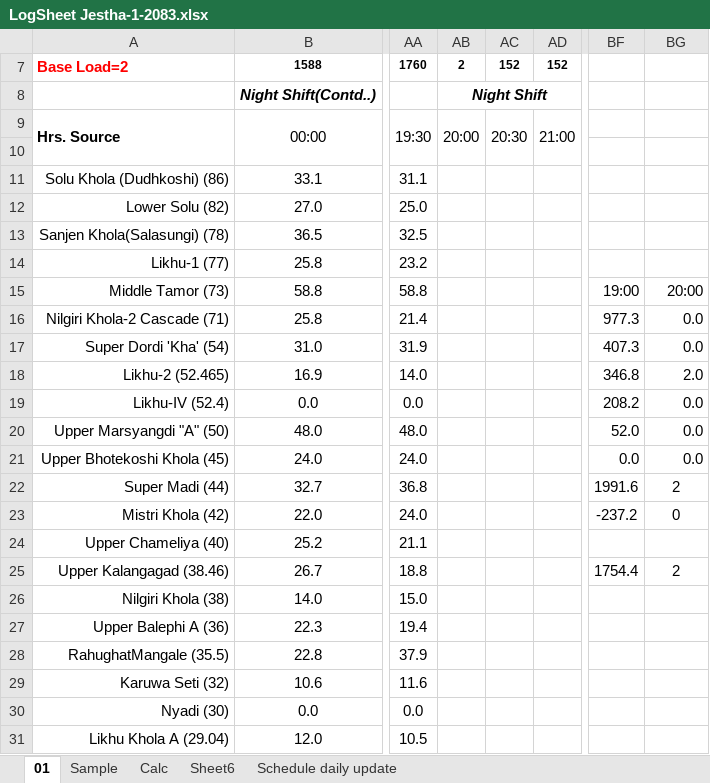
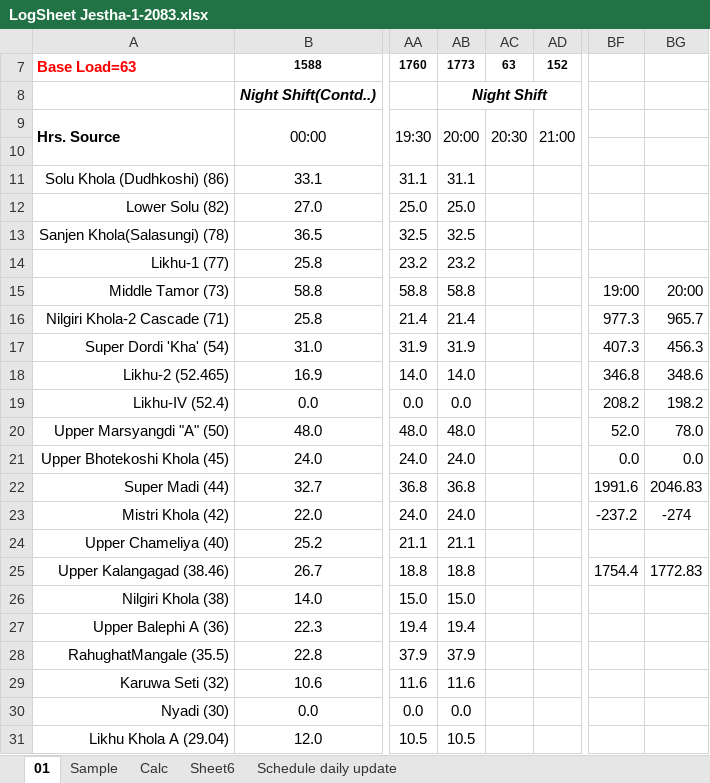
Before and after one commit to Bikramsth/LDC_DATA-ANALYZER, an Excel workbook: LDC_Data/Log Sheet 2083/LogSheet Jestha-1-2083.xlsx, sheet 01, drawn as a sheet; only a part is shown, gaps mark what is left out; values as stored, in another font and other column widths than the file's, no borders; conditional formats not drawn; the diff covers the shown part only; the diff names each change by its address in the sheet, - before the commit and + after, or states it on an @@ line.

Commit message:
Auto-sync: 5/15/2026 8:30:53 PM

```diff
--- a/LDC_Data/Log Sheet 2083/LogSheet Jestha-1-2083.xlsx (sheet 01)
+++ b/LDC_Data/Log Sheet 2083/LogSheet Jestha-1-2083.xlsx (sheet 01)
-A7: Base Load=2
+A7: Base Load=63
-AB7: 2
+AB7: 1773
-AC7: 152
+AC7: 63
-AB11: (empty)
+AB11: 31.1
-AB12: (empty)
+AB12: 25.0
-AB13: (empty)
+AB13: 32.5
-AB14: (empty)
+AB14: 23.2
-AB15: (empty)
+AB15: 58.8
-AB16: (empty)
+AB16: 21.4
-BG16: 0.0
+BG16: 965.7
-AB17: (empty)
+AB17: 31.9
-BG17: 0.0
+BG17: 456.3
-AB18: (empty)
+AB18: 14.0
-BG18: 2.0
+BG18: 348.6
-AB19: (empty)
+AB19: 0.0
-BG19: 0.0
+BG19: 198.2
-AB20: (empty)
+AB20: 48.0
-BG20: 0.0
+BG20: 78.0
-AB21: (empty)
+AB21: 24.0
-AB22: (empty)
+AB22: 36.8
-BG22: 2
+BG22: 2046.83
-AB23: (empty)
+AB23: 24.0
-BG23: 0
+BG23: -274
-AB24: (empty)
+AB24: 21.1
-AB25: (empty)
+AB25: 18.8
-BG25: 2
+BG25: 1772.83
-AB26: (empty)
+AB26: 15.0
-AB27: (empty)
+AB27: 19.4
-AB28: (empty)
+AB28: 37.9
-AB29: (empty)
+AB29: 11.6
-AB30: (empty)
+AB30: 0.0
-AB31: (empty)
+AB31: 10.5
```
Also changed, not shown: 136 edited cells elsewhere in this sheet, hidden cells.
